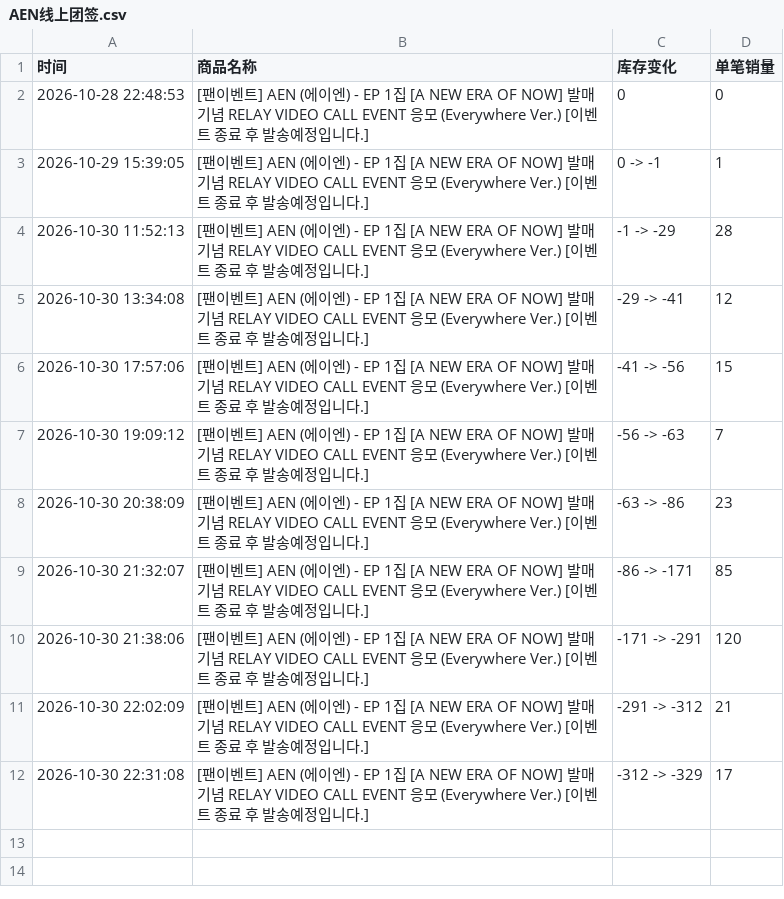
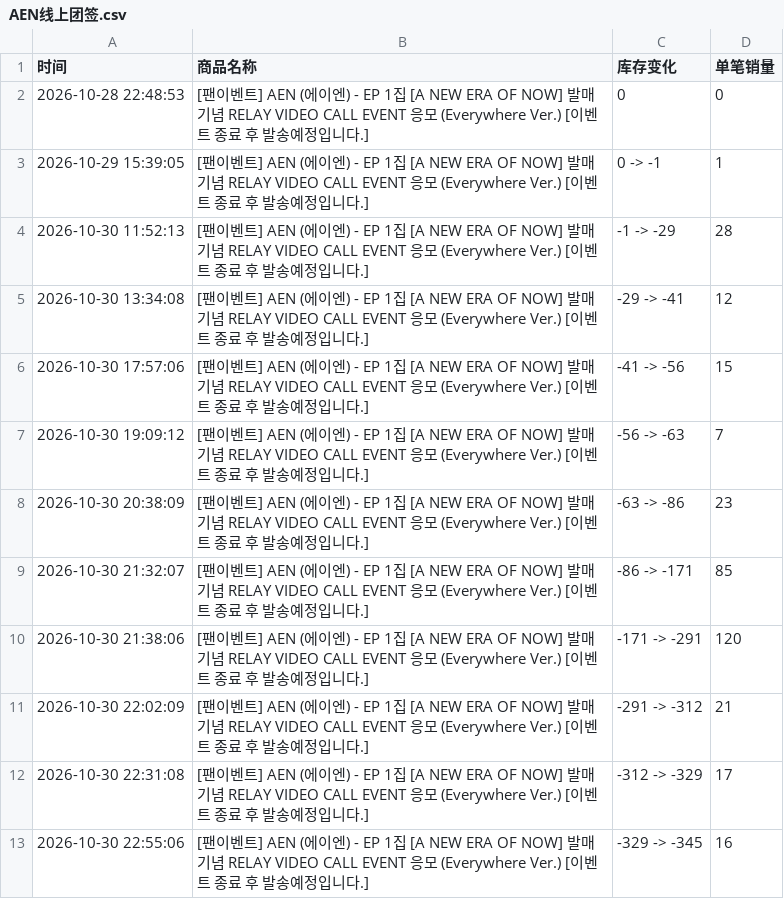
Before and after one commit to Juineii/aen_br1031, a CSV file: AEN线上团签.csv, drawn as a sheet; the diff names each change by its address in the sheet, - before the commit and + after, or states it on an @@ line.

```diff
--- a/AEN线上团签.csv
+++ b/AEN线上团签.csv
+row 13: 2026-10-30 22:55:06 | [팬이벤트] AEN (에이엔) - EP 1집 [A NEW ERA OF NOW] 발매기념 RELAY VIDEO CALL EVENT 응모 (Everywhere Ver.) [이벤트 종료 후 발송예정입니다.] | -329 -> -345 | 16
```
Also changed, not shown: AEN团体DIY.csv, AEN线下团签.csv.
